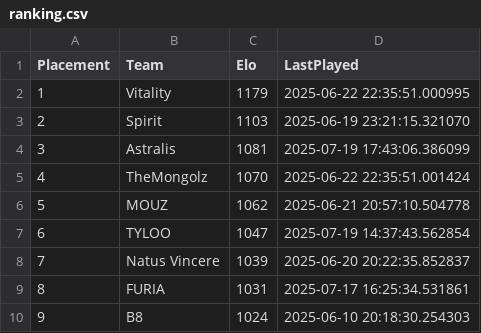
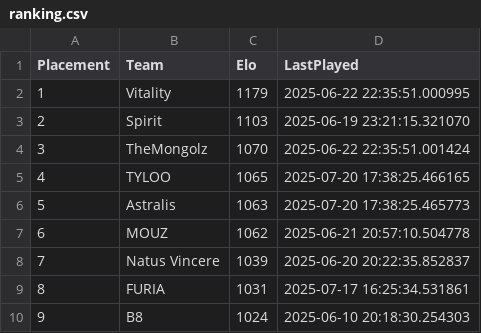
Before and after one commit to OnlinEGD/cs-ranking, a CSV file: ranking.csv, drawn as a sheet; only a part is shown.

```diff
--- a/ranking.csv
+++ b/ranking.csv
@@ -3,6 +3,6 @@ Placement,Team,Elo,LastPlayed
 2,Spirit,1103,2025-06-19 23:21:15.321070
-3,Astralis,1081,2025-07-19 17:43:06.386099
-4,TheMongolz,1070,2025-06-22 22:35:51.001424
-5,MOUZ,1062,2025-06-21 20:57:10.504778
-6,TYLOO,1047,2025-07-19 14:37:43.562854
+3,TheMongolz,1070,2025-06-22 22:35:51.001424
+4,TYLOO,1065,2025-07-20 17:38:25.466165
+5,Astralis,1063,2025-07-20 17:38:25.465773
+6,MOUZ,1062,2025-06-21 20:57:10.504778
 7,Natus Vincere,1039,2025-06-20 20:22:35.852837
```
Also changed, not shown: processed_matches.csv.
